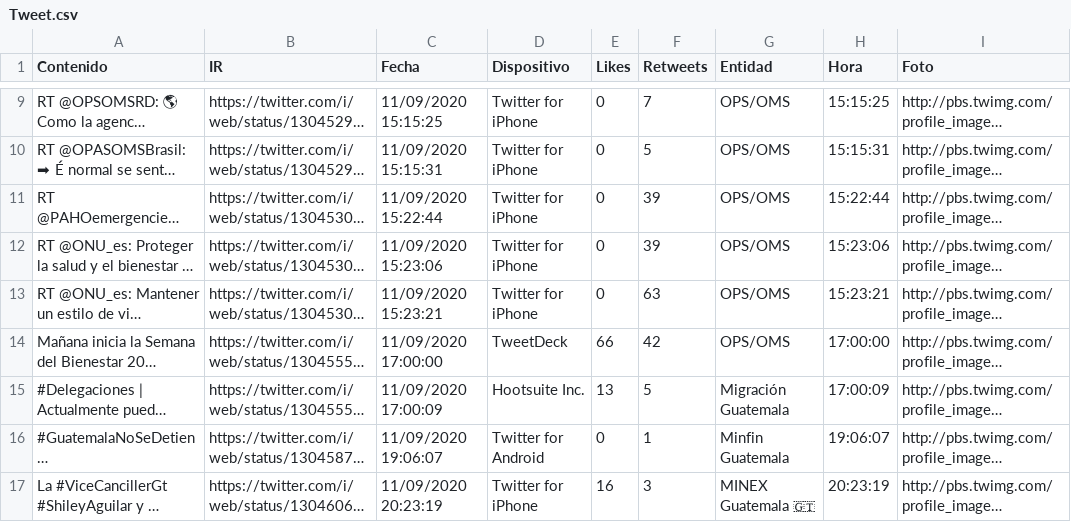
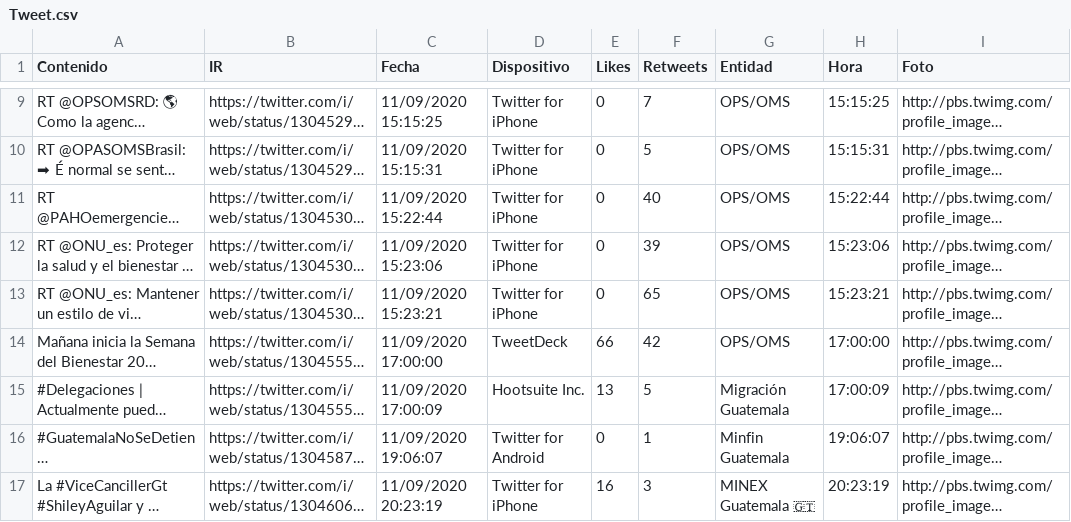
Before and after one commit to Sud-Austral/Datos_Guatemala, a CSV file: Twitter/Tweet.csv, drawn as a sheet; only a part is shown, gaps mark what is left out; long unchanged cells end in …; the diff covers the shown part only; the diff names each change by its address in the sheet, - before the commit and + after, or states it on an @@ line.

```diff
--- a/Twitter/Tweet.csv
+++ b/Twitter/Tweet.csv
-F11 (Retweets): 39
+F11 (Retweets): 40
-F13 (Retweets): 63
+F13 (Retweets): 65
```
Also changed, not shown: 1 added row, 1 removed row and 24 edited cells elsewhere in this file, bing/news/Guatemala.csv.
